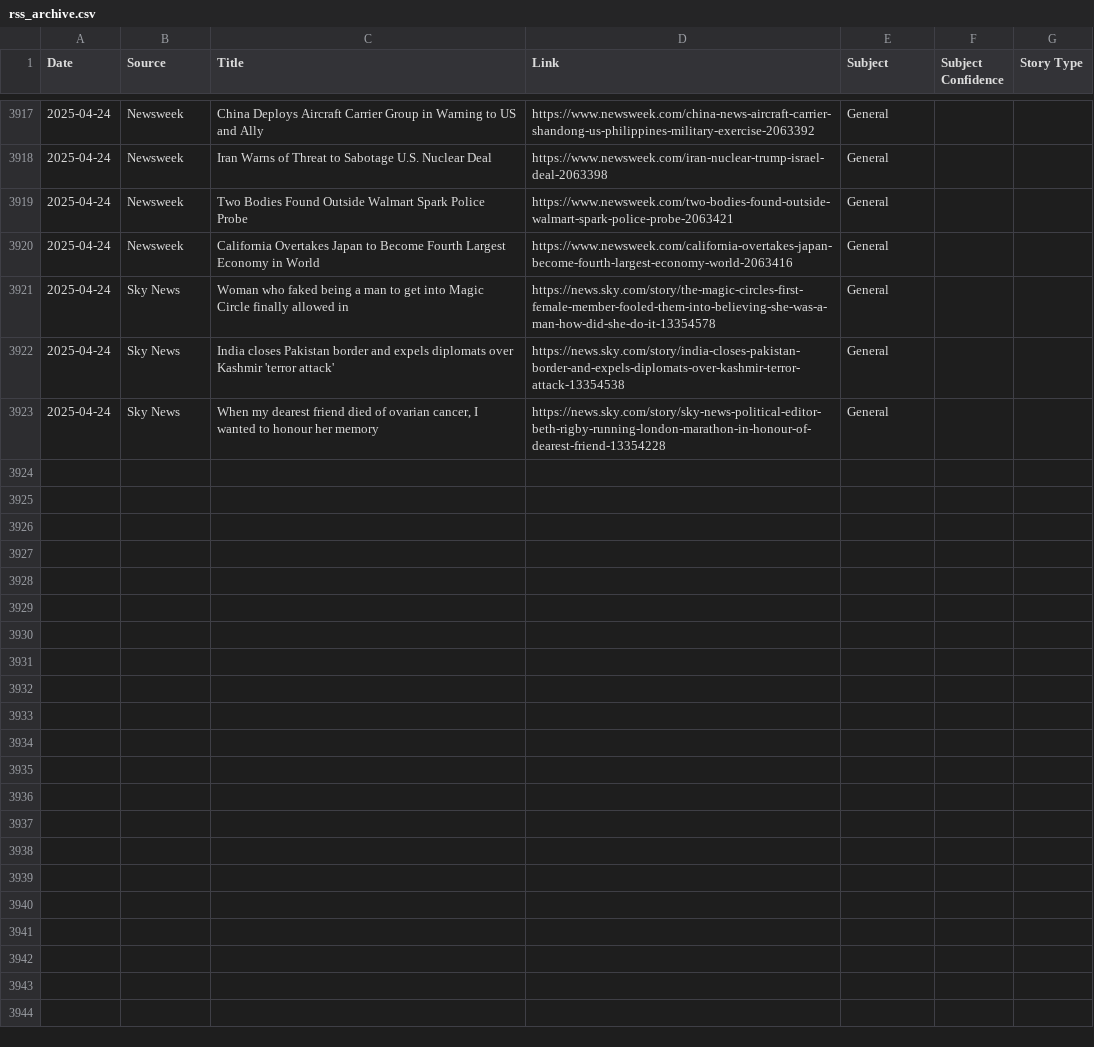
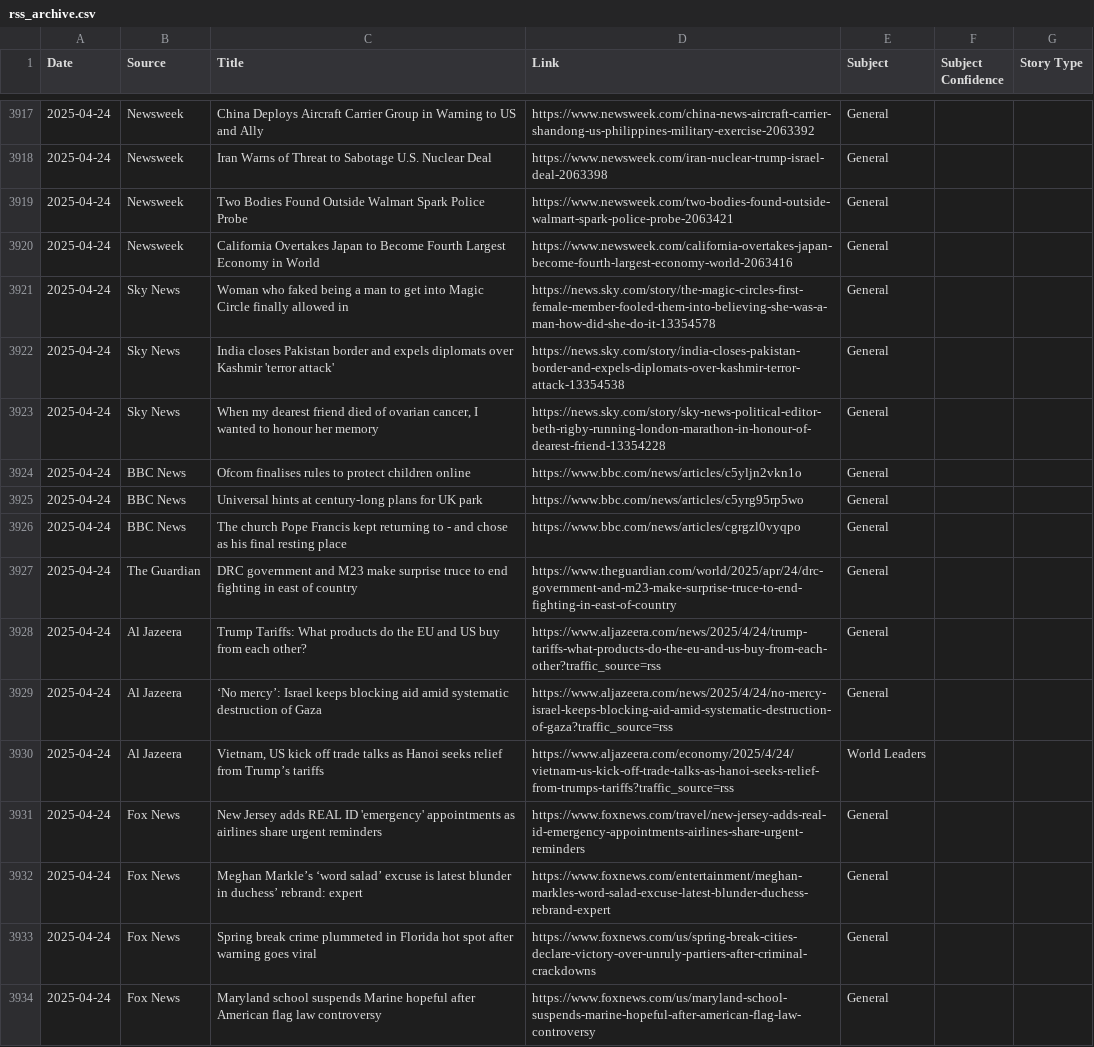
Before and after one commit to MAPULVER1/RSS1, a CSV file: rss_archive.csv, drawn as a sheet; only a part is shown, gaps mark what is left out; the diff covers the shown part only; the diff names each change by its address in the sheet, - before the commit and + after, or states it on an @@ line.

```diff
--- a/rss_archive.csv
+++ b/rss_archive.csv
+row 3924: 2025-04-24 | BBC News | Ofcom finalises rules to protect children online | https://www.bbc.com/news/articles/c5yljn2vkn1o | General
+row 3925: 2025-04-24 | BBC News | Universal hints at century-long plans for UK park | https://www.bbc.com/news/articles/c5yrg95rp5wo | General
+row 3926: 2025-04-24 | BBC News | The church Pope Francis kept returning to - and chose as his final resting place | https://www.bbc.com/news/articles/cgrgzl0vyqpo | General
+row 3927: 2025-04-24 | The Guardian | DRC government and M23 make surprise truce to end fighting in east of country | https://www.theguardian.com/world/2025/apr/24/drc-government-and-m23-make-surprise-truce-to-end-fighting-in-east-of-country | General
+row 3928: 2025-04-24 | Al Jazeera | Trump Tariffs: What products do the EU and US buy from each other? | https://www.aljazeera.com/news/2025/4/24/trump-tariffs-what-products-do-the-eu-and-us-buy-from-each-other?traffic_source=rss | General
+row 3929: 2025-04-24 | Al Jazeera | ‘No mercy’: Israel keeps blocking aid amid systematic destruction of Gaza | https://www.aljazeera.com/news/2025/4/24/no-mercy-israel-keeps-blocking-aid-amid-systematic-destruction-of-gaza?traffic_source=rss | General
+row 3930: 2025-04-24 | Al Jazeera | Vietnam, US kick off trade talks as Hanoi seeks relief from Trump’s tariffs | https://www.aljazeera.com/economy/2025/4/24/vietnam-us-kick-off-trade-talks-as-hanoi-seeks-relief-from-trumps-tariffs?traffic_source=rss | World Leaders
+row 3931: 2025-04-24 | Fox News | New Jersey adds REAL ID 'emergency' appointments as airlines share urgent reminders | https://www.foxnews.com/travel/new-jersey-adds-real-id-emergency-appointments-airlines-share-urgent-reminders | General
+row 3932: 2025-04-24 | Fox News | Meghan Markle’s ‘word salad’ excuse is latest blunder in duchess’ rebrand: expert | https://www.foxnews.com/entertainment/meghan-markles-word-salad-excuse-latest-blunder-duchess-rebrand-expert | General
+row 3933: 2025-04-24 | Fox News | Spring break crime plummeted in Florida hot spot after warning goes viral | https://www.foxnews.com/us/spring-break-cities-declare-victory-over-unruly-partiers-after-criminal-crackdowns | General
+row 3934: 2025-04-24 | Fox News | Maryland school suspends Marine hopeful after American flag law controversy | https://www.foxnews.com/us/maryland-school-suspends-marine-hopeful-after-american-flag-law-controversy | General
```
Also changed, not shown: 10 added rows elsewhere in this file.
